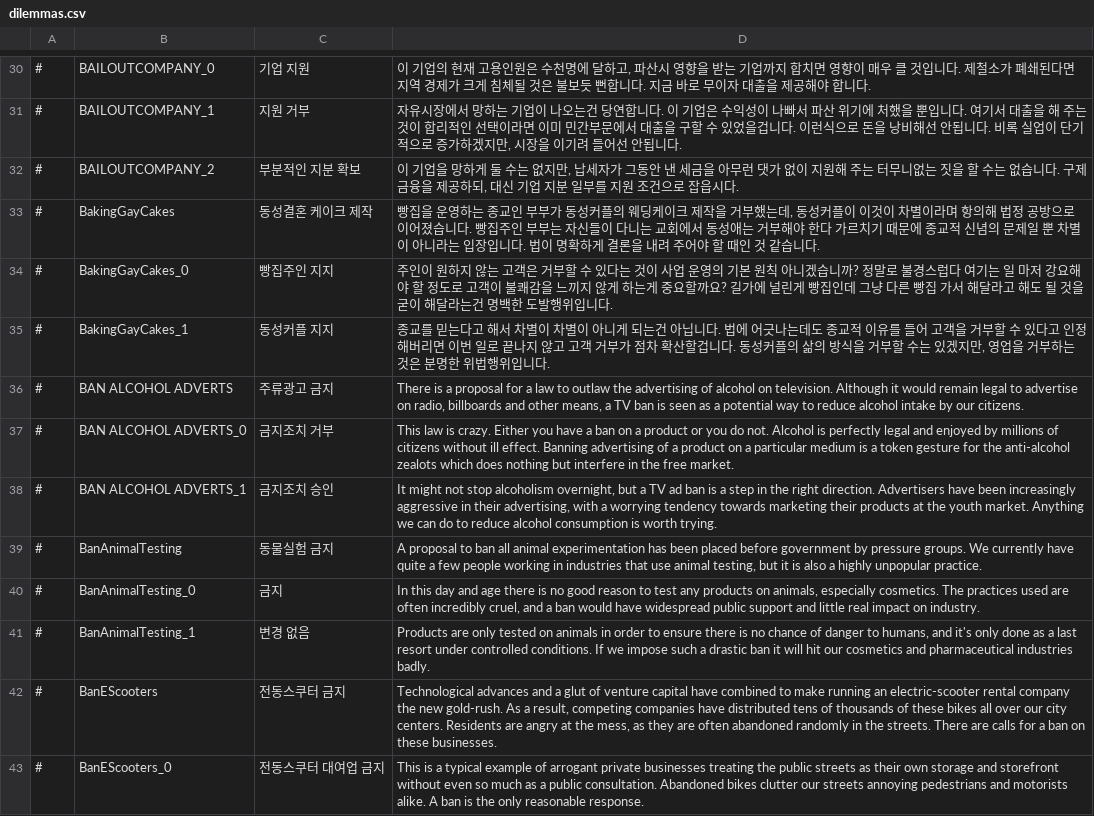
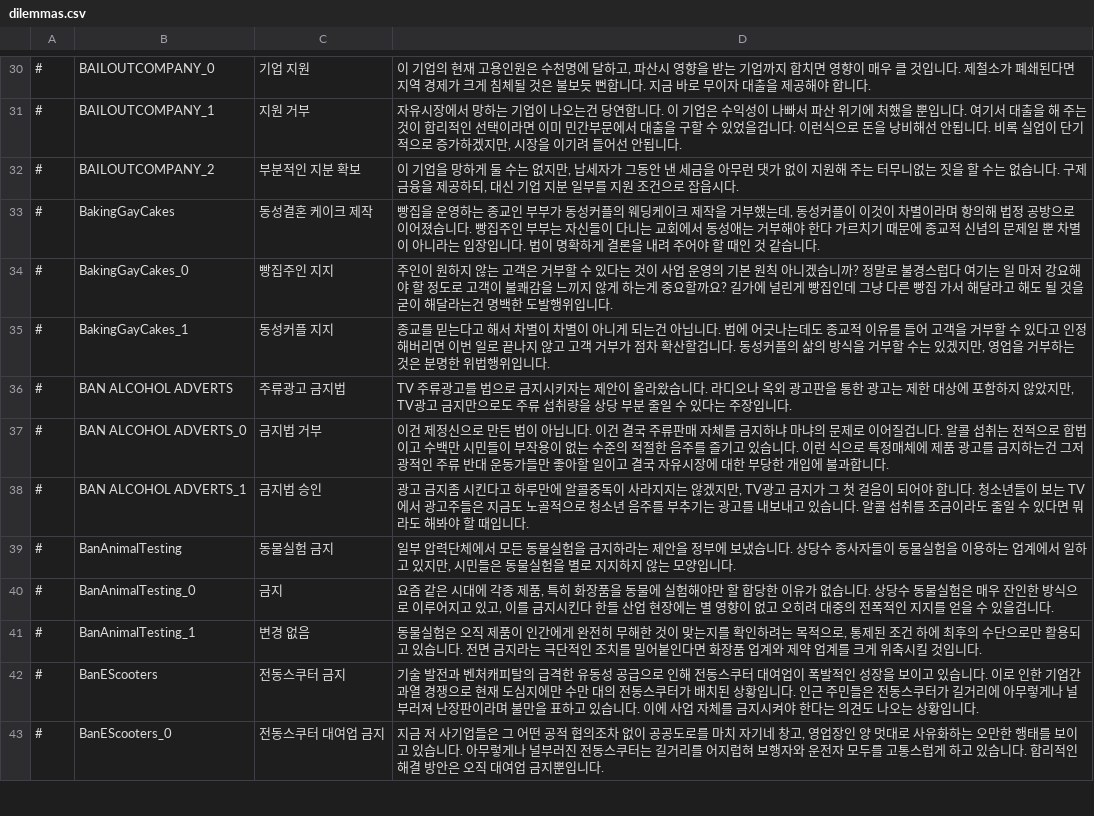
Before and after one commit to whiteforce4/Democracy4KoreanTranslation, a CSV file: Korean/dilemmas.csv, drawn as a sheet; only a part is shown, gaps mark what is left out; the diff covers the shown part only.

Commit message:
Update dilemmas.csv

```diff
--- a/Korean/dilemmas.csv
+++ b/Korean/dilemmas.csv
@@ -35,9 +35,9 @@
 #,BakingGayCakes_1,동성커플 지지,"종교를 믿는다고 해서 차별이 차별이 아니게 되는건 아닙니다. 법에 어긋나는데도 종교적 이유를 들어 고객을 거부할 수 있다고 인정해버리면 이번 일로 끝나지 않고 고객 거부가 점차 확산할겁니다. 동성커플의 삶의 방식을 거부할 수는 있겠지만, 영업을 거부하는 것은 분명한 위법행위입니다."
-#,BAN ALCOHOL ADVERTS,주류광고 금지,"There is a proposal for a law to outlaw the advertising of alcohol on television. Although it would remain legal to advertise on radio, billboards and other means, a TV ban is seen as a potential way to reduce alcohol intake by our citizens."
-#,BAN ALCOHOL ADVERTS_0,금지조치 거부,This law is crazy. Either you have a ban on a product or you do not. Alcohol is perfectly legal and enjoyed by millions of citizens without ill effect. Banning advertising of a product on a particular medium is a token gesture for the anti-alcohol zealots which does nothing but interfere in the free market.
-#,BAN ALCOHOL ADVERTS_1,금지조치 승인,"It might not stop alcoholism overnight, but a TV ad ban is a step in the right direction. Advertisers have been increasingly aggressive in their advertising, with a worrying tendency towards marketing their products at the youth market. Anything we can do to reduce alcohol consumption is worth trying."
-#,BanAnimalTesting,동물실험 금지,"A proposal to ban all animal experimentation has been placed before government by pressure groups. We currently have quite a few people working in industries that use animal testing, but it is also a highly unpopular practice."
-#,BanAnimalTesting_0,금지,"In this day and age there is no good reason to test any products on animals, especially cosmetics. The practices used are often incredibly cruel, and a ban would have widespread public support and little real impact on industry."
-#,BanAnimalTesting_1,변경 없음,"Products are only tested on animals in order to ensure there is no chance of danger to humans, and it's only done as a last resort under controlled conditions. If we impose such a drastic ban it will hit our cosmetics and pharmaceutical industries badly."
-#,BanEScooters,전동스쿠터 금지,"Technological advances and a glut of venture capital have combined to make running an electric-scooter rental company the new gold-rush. As a result, competing companies have distributed tens of thousands of these bikes all over our city centers. Residents are angry at the mess, as they are often abandoned randomly in the streets. There are calls for a ban on these businesses."
-#,BanEScooters_0,전동스쿠터 대여업 금지,This is a typical example of arrogant private businesses treating the public streets as their own storage and storefront without even so much as a public consultation. Abandoned bikes clutter our streets annoying pedestrians and motorists alike. A ban is the only reasonable response.
+#,BAN ALCOHOL ADVERTS,주류광고 금지법,"TV 주류광고를 법으로 금지시키자는 제안이 올라왔습니다. 라디오나 옥외 광고판을 통한 광고는 제한 대상에 포함하지 않았지만, TV광고 금지만으로도 주류 섭취량을 상당 부분 줄일 수 있다는 주장입니다."
+#,BAN ALCOHOL ADVERTS_0,금지법 거부,이건 제정신으로 만든 법이 아닙니다. 이건 결국 주류판매 자체를 금지하냐 마냐의 문제로 이어질겁니다. 알콜 섭취는 전적으로 합법이고 수백만 시민들이 부작용이 없는 수준의 적절한 음주를 즐기고 있습니다. 이런 식으로 특정매체에 제품 광고를 금지하는건 그저 광적인 주류 반대 운동가들만 좋아할 일이고 결국 자유시장에 대한 부당한 개입에 불과합니다.
+#,BAN ALCOHOL ADVERTS_1,금지법 승인,"광고 금지좀 시킨다고 하루만에 알콜중독이 사라지지는 않겠지만, TV광고 금지가 그 첫 걸음이 되어야 합니다. 청소년들이 보는 TV에서 광고주들은 지금도 노골적으로 청소년 음주를 부추기는 광고를 내보내고 있습니다. 알콜 섭취를 조금이라도 줄일 수 있다면 뭐라도 해봐야 할 때입니다."
+#,BanAnimalTesting,동물실험 금지,"일부 압력단체에서 모든 동물실험을 금지하라는 제안을 정부에 보냈습니다. 상당수 종사자들이 동물실험을 이용하는 업계에서 일하고 있지만, 시민들은 동물실험을 별로 지지하지 않는 모양입니다."
+#,BanAnimalTesting_0,금지,"요즘 같은 시대에 각종 제품, 특히 화장품을 동물에 실험해야만 할 합당한 이유가 없습니다. 상당수 동물실험은 매우 잔인한 방식으로 이루어지고 있고, 이를 금지시킨다 한들 산업 현장에는 별 영향이 없고 오히려 대중의 전폭적인 지지를 얻을 수 있을겁니다."
+#,BanAnimalTesting_1,변경 없음,"동물실험은 오직 제품이 인간에게 완전히 무해한 것이 맞는지를 확인하려는 목적으로, 통제된 조건 하에 최후의 수단으로만 활용되고 있습니다. 전면 금지라는 극단적인 조치를 밀어붙인다면 화장품 업계와 제약 업계를 크게 위축시킬 것입니다."
+#,BanEScooters,전동스쿠터 금지,"기술 발전과 벤처캐피탈의 급격한 유동성 공급으로 인해 전동스쿠터 대여업이 폭발적인 성장을 보이고 있습니다. 이로 인한 기업간 과열 경쟁으로 현재 도심지에만 수만 대의 전동스쿠터가 배치된 상황입니다. 인근 주민들은 전동스쿠터가 길거리에 아무렇게나 널부러져 난장판이라며 불만을 표하고 있습니다. 이에 사업 자체를 금지시켜야 한다는 의견도 나오는 상황입니다."
+#,BanEScooters_0,전동스쿠터 대여업 금지,"지금 저 사기업들은 그 어떤 공적 협의조차 없이 공공도로를 마치 자기네 창고, 영업장인 양 멋대로 사유화하는 오만한 행태를 보이고 있습니다. 아무렇게나 널부러진 전동스쿠터는 길거리를 어지럽혀 보행자와 운전자 모두를 고통스럽게 하고 있습니다. 합리적인 해결 방안은 오직 대여업 금지뿐입니다."
```
Also changed, not shown: 11 edited cells elsewhere in this file.
